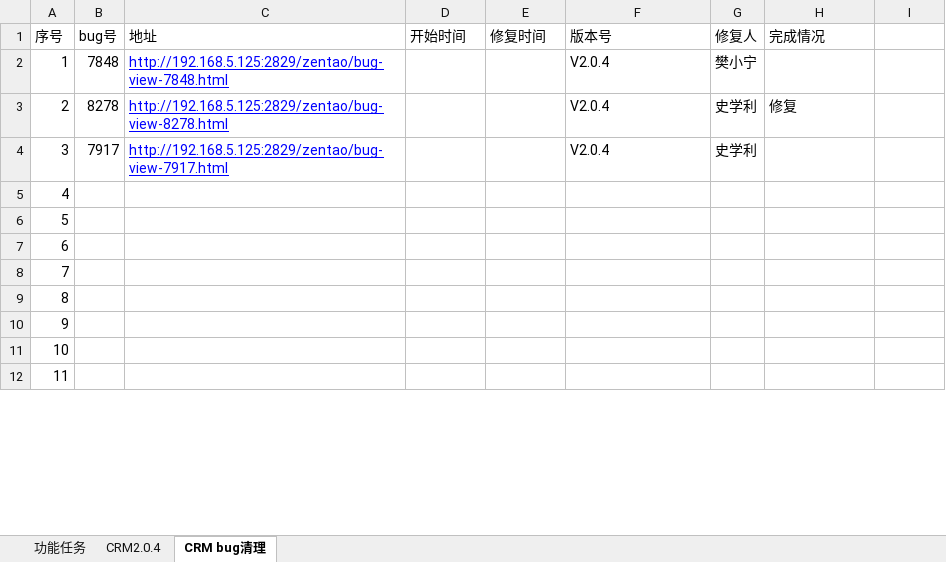
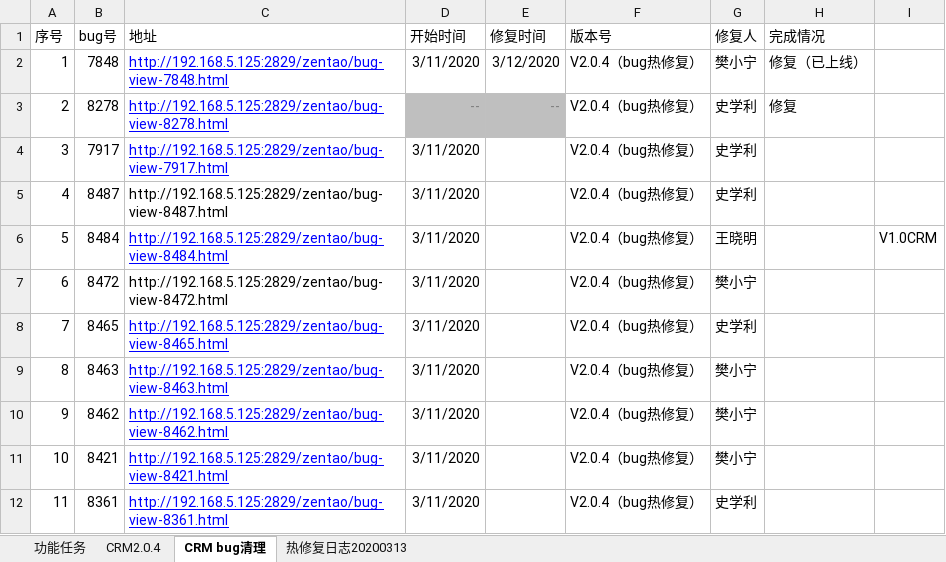
Before and after one commit to powerMG/webseitFile, an Excel workbook: 项目任务/项目任务计划表.xlsx, sheet CRM bug清理, drawn as a sheet; only a part is shown; values as stored, in another font and other column widths than the file's, no borders; the diff covers the shown part only; the diff names each change by its address in the sheet, - before the commit and + after, or states it on an @@ line.

Commit message:
update file

```diff
--- a/项目任务/项目任务计划表.xlsx (sheet CRM bug清理)
+++ b/项目任务/项目任务计划表.xlsx (sheet CRM bug清理)
+sheet tab: 热修复日志20200313
-D2 (开始时间): (empty)
+D2 (开始时间): 3/11/2020
-E2 (修复时间): (empty)
+E2 (修复时间): 3/12/2020
-F2:F4 (版本号): V2.0.4
+F2:F4 (版本号): V2.0.4（bug热修复）
-H2 (完成情况): (empty)
+H2 (完成情况): 修复（已上线）
-D3 (开始时间): (empty)
+D3 (开始时间): --
-D3:E3 fill: none
+D3:E3 fill: #BFBFBF
-E3 (修复时间): (empty)
+E3 (修复时间): --
-D4:D12 (开始时间): (empty)
+D4:D12 (开始时间): 3/11/2020
-B5 (bug号): (empty)
+B5 (bug号): 8487
-C5 (地址): (empty)
+C5 (地址): http://192.168.5.125:2829/zentao/bug-view-8487.html
-F5:F12 (版本号): (empty)
+F5:F12 (版本号): V2.0.4（bug热修复）
-G5 (修复人): (empty)
+G5 (修复人): 史学利
-B6 (bug号): (empty)
+B6 (bug号): 8484
-C6 (地址): (empty)
+C6 (地址): http://192.168.5.125:2829/zentao/bug-view-8484.html
-G6 (修复人): (empty)
+G6 (修复人): 王晓明
-I6: (empty)
+I6: V1.0CRM
-B7 (bug号): (empty)
+B7 (bug号): 8472
-C7 (地址): (empty)
+C7 (地址): http://192.168.5.125:2829/zentao/bug-view-8472.html
-G7 (修复人): (empty)
+G7 (修复人): 樊小宁
-B8 (bug号): (empty)
+B8 (bug号): 8465
-C8 (地址): (empty)
+C8 (地址): http://192.168.5.125:2829/zentao/bug-view-8465.html
-G8 (修复人): (empty)
+G8 (修复人): 史学利
-B9 (bug号): (empty)
+B9 (bug号): 8463
-C9 (地址): (empty)
+C9 (地址): http://192.168.5.125:2829/zentao/bug-view-8463.html
-G9:G11 (修复人): (empty)
+G9:G11 (修复人): 樊小宁
-B10 (bug号): (empty)
+B10 (bug号): 8462
-C10 (地址): (empty)
+C10 (地址): http://192.168.5.125:2829/zentao/bug-view-8462.html
-B11 (bug号): (empty)
+B11 (bug号): 8421
-C11 (地址): (empty)
+C11 (地址): http://192.168.5.125:2829/zentao/bug-view-8421.html
-B12 (bug号): (empty)
+B12 (bug号): 8361
-C12 (地址): (empty)
+C12 (地址): http://192.168.5.125:2829/zentao/bug-view-8361.html
-G12 (修复人): (empty)
+G12 (修复人): 史学利
```
Also changed, not shown: 36 edited cells elsewhere in this sheet, sheet CRM2.0.4.
